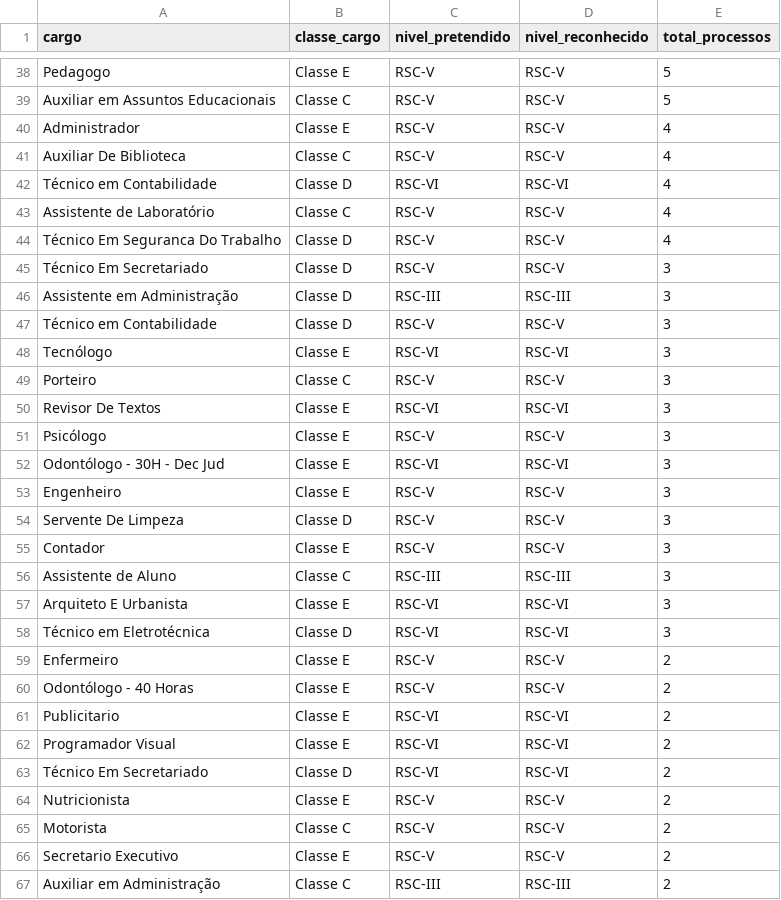
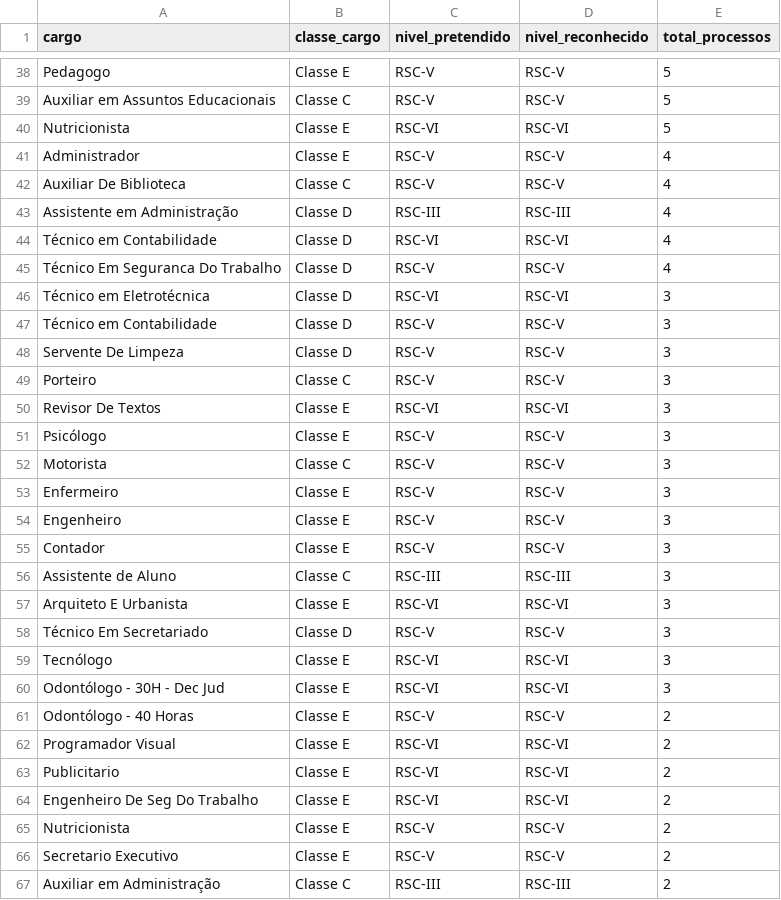
Before and after one commit to kelsoncm/memoriais-avaliados, a CSV file: docs/data/agg_cargo_nivel.csv, drawn as a sheet; only a part is shown, gaps mark what is left out; the diff covers the shown part only.

```diff
--- a/docs/data/agg_cargo_nivel.csv
+++ b/docs/data/agg_cargo_nivel.csv
@@ -39,11 +39,11 @@ Pedagogo,Classe E,RSC-V,RSC-V,5
 Auxiliar em Assuntos Educacionais,Classe C,RSC-V,RSC-V,5
+Nutricionista,Classe E,RSC-VI,RSC-VI,5
 Administrador,Classe E,RSC-V,RSC-V,4
 Auxiliar De Biblioteca,Classe C,RSC-V,RSC-V,4
+Assistente em Administração,Classe D,RSC-III,RSC-III,4
 Técnico em Contabilidade,Classe D,RSC-VI,RSC-VI,4
-Assistente de Laboratório,Classe C,RSC-V,RSC-V,4
 Técnico Em Seguranca Do Trabalho,Classe D,RSC-V,RSC-V,4
-Técnico Em Secretariado,Classe D,RSC-V,RSC-V,3
-Assistente em Administração,Classe D,RSC-III,RSC-III,3
+Técnico em Eletrotécnica,Classe D,RSC-VI,RSC-VI,3
 Técnico em Contabilidade,Classe D,RSC-V,RSC-V,3
-Tecnólogo,Classe E,RSC-VI,RSC-VI,3
+Servente De Limpeza,Classe D,RSC-V,RSC-V,3
 Porteiro,Classe C,RSC-V,RSC-V,3
@@ -51,5 +51,5 @@ Revisor De Textos,Classe E,RSC-VI,RSC-VI,3
 Psicólogo,Classe E,RSC-V,RSC-V,3
-Odontólogo - 30H - Dec Jud,Classe E,RSC-VI,RSC-VI,3
+Motorista,Classe C,RSC-V,RSC-V,3
+Enfermeiro,Classe E,RSC-V,RSC-V,3
 Engenheiro,Classe E,RSC-V,RSC-V,3
-Servente De Limpeza,Classe D,RSC-V,RSC-V,3
 Contador,Classe E,RSC-V,RSC-V,3
@@ -57,10 +57,10 @@ Assistente de Aluno,Classe C,RSC-III,RSC-III,3
 Arquiteto E Urbanista,Classe E,RSC-VI,RSC-VI,3
-Técnico em Eletrotécnica,Classe D,RSC-VI,RSC-VI,3
-Enfermeiro,Classe E,RSC-V,RSC-V,2
+Técnico Em Secretariado,Classe D,RSC-V,RSC-V,3
+Tecnólogo,Classe E,RSC-VI,RSC-VI,3
+Odontólogo - 30H - Dec Jud,Classe E,RSC-VI,RSC-VI,3
 Odontólogo - 40 Horas,Classe E,RSC-V,RSC-V,2
+Programador Visual,Classe E,RSC-VI,RSC-VI,2
 Publicitario,Classe E,RSC-VI,RSC-VI,2
-Programador Visual,Classe E,RSC-VI,RSC-VI,2
-Técnico Em Secretariado,Classe D,RSC-VI,RSC-VI,2
+Engenheiro De Seg Do Trabalho,Classe E,RSC-VI,RSC-VI,2
 Nutricionista,Classe E,RSC-V,RSC-V,2
-Motorista,Classe C,RSC-V,RSC-V,2
 Secretario Executivo,Classe E,RSC-V,RSC-V,2
```
Also changed, not shown: 4 added rows, 3 removed rows, 1 moved row and 4 edited cells elsewhere in this file, docs/data/agg_campus_mes.csv, docs/data/fato_anonimo.csv, 2 other files.
